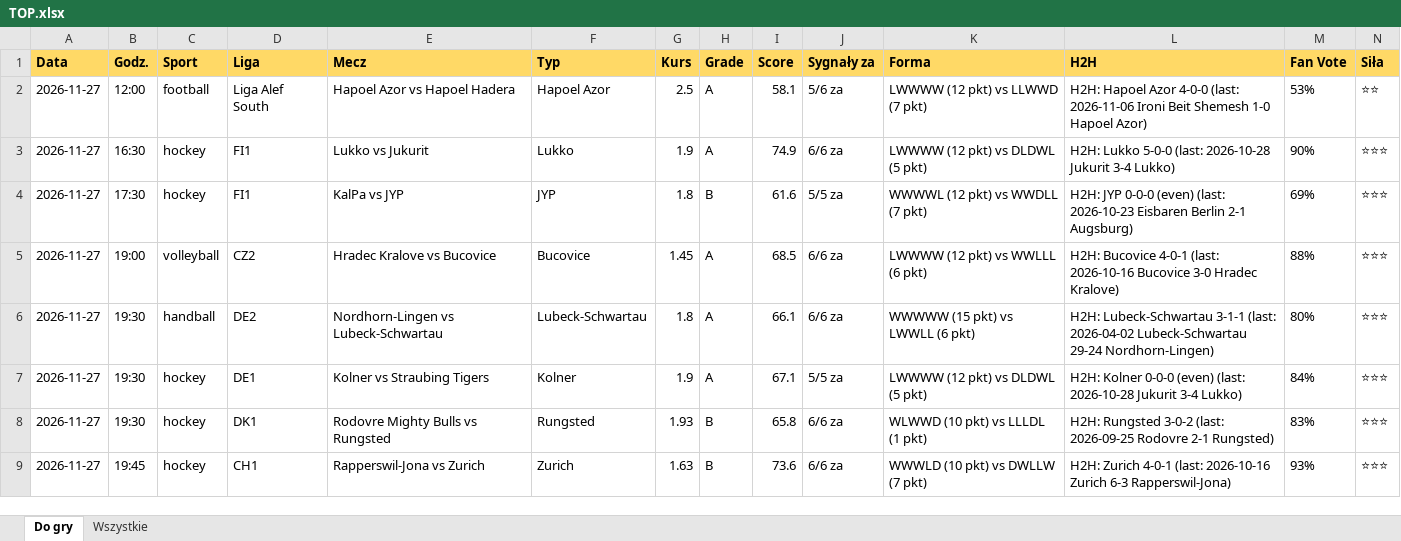
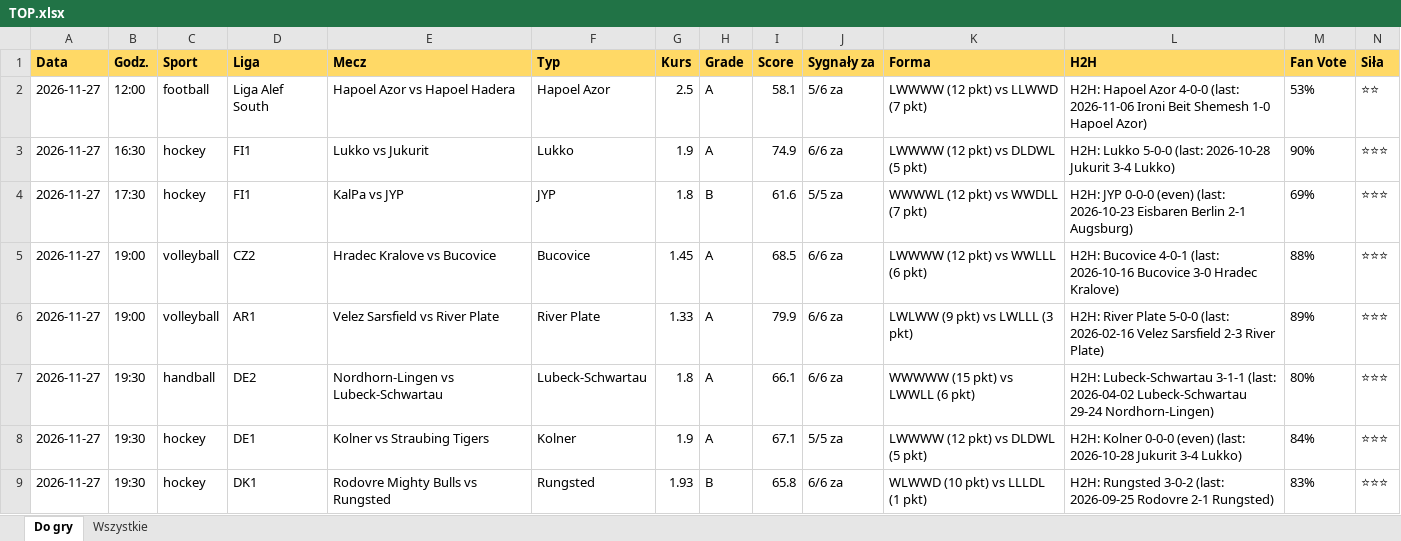
Before and after one commit to JKM872/zapasowy1903138-2, an Excel workbook: results/TOP.xlsx, sheet Do gry, drawn as a sheet; only a part is shown; the shorter side is filled out with more unchanged rows; values as stored, in another font and other column widths than the file's, no borders; rows hold the shown columns only; the diff names each change by its address in the sheet, - before the commit and + after, or states it on an @@ line.

```diff
--- a/results/TOP.xlsx (sheet Do gry)
+++ b/results/TOP.xlsx (sheet Do gry)
+row 6: 2026-11-27 | 19:00 | volleyball | AR1 | Velez Sarsfield vs River Plate | River Plate | 1.33 | A | 79.9 | 6/6 za | LWLWW (9 pkt) vs LWLLL (3 pkt) | H2H: River Plate 5-0-0 (last: 2026-02-16 Velez Sarsfield 2-3 River Plate) | 89% | ⭐⭐⭐
```
Also changed, not shown: sheet Wszystkie, 7 other files.
